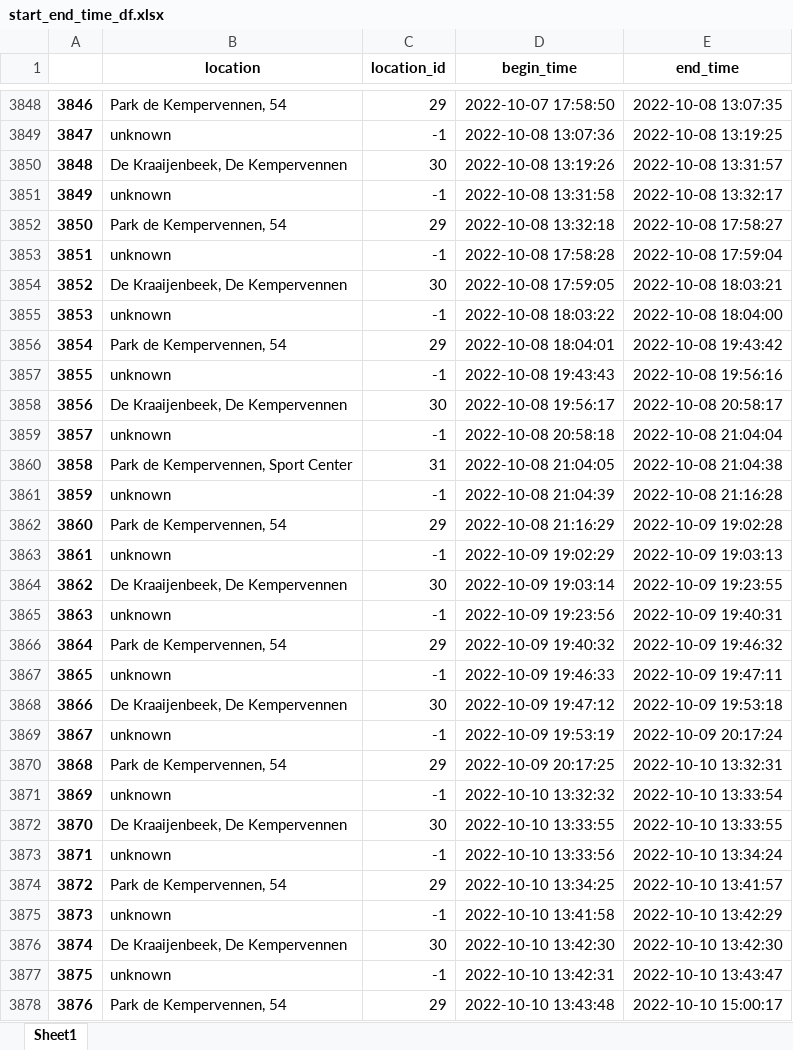
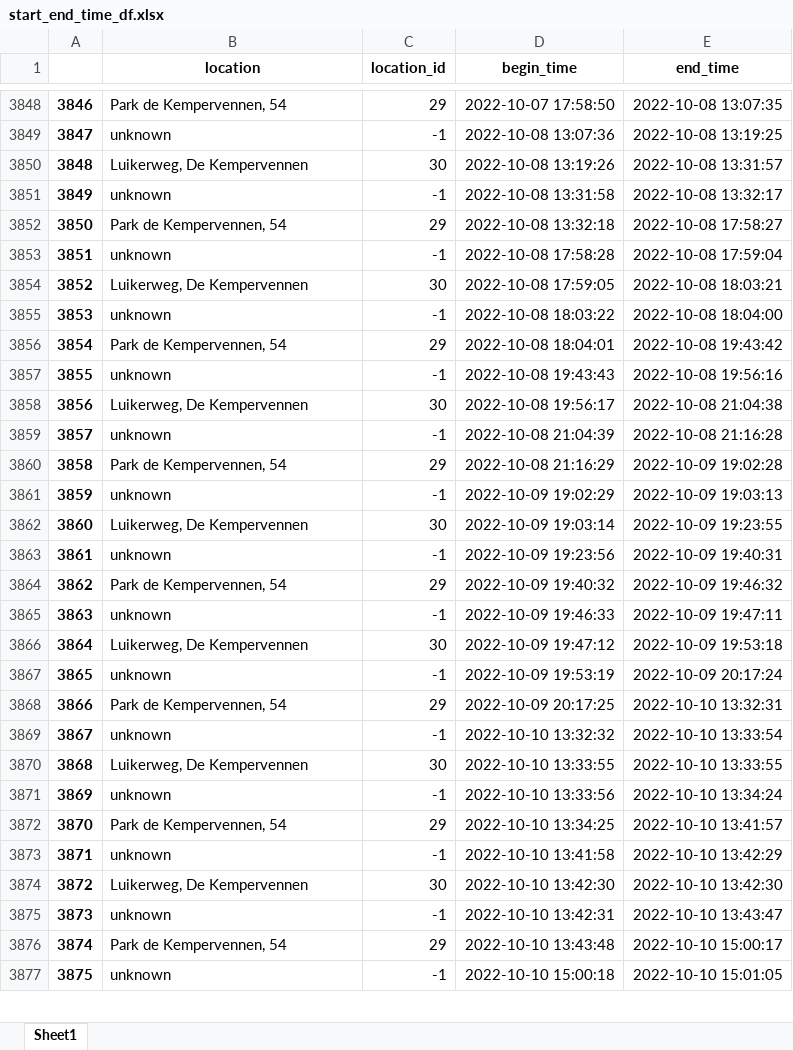
Before and after one commit to sandersiepel/JADS-politie-ob2, an Excel workbook: output/start_end_time_df.xlsx, sheet Sheet1, drawn as a sheet; only a part is shown, gaps mark what is left out; the shorter side is filled out with more unchanged rows; values as stored, in another font and other column widths than the file's, no borders; removed rows and columns are numbered as before the commit, all else as after; the diff covers the shown part only; the diff names each change by its address in the sheet, - before the commit and + after, or states it on an @@ line.

Commit message:
outputs

```diff
--- a/output/start_end_time_df.xlsx (sheet Sheet1)
+++ b/output/start_end_time_df.xlsx (sheet Sheet1)
-B3850 (location): De Kraaijenbeek, De Kempervennen
+B3850 (location): Luikerweg, De Kempervennen
-B3854 (location): De Kraaijenbeek, De Kempervennen
+B3854 (location): Luikerweg, De Kempervennen
-B3858 (location): De Kraaijenbeek, De Kempervennen
+B3858 (location): Luikerweg, De Kempervennen
-E3858 (end_time): 2022-10-08 20:58:17
+E3858 (end_time): 2022-10-08 21:04:38
-row 3859: 3857 | unknown | -1 | 2022-10-08 20:58:18 | 2022-10-08 21:04:04
-row 3860: 3858 | Park de Kempervennen, Sport Center | 31 | 2022-10-08 21:04:05 | 2022-10-08 21:04:38
@@ column A renumbered from row 3859 down @@
-B3862 (location): De Kraaijenbeek, De Kempervennen
+B3862 (location): Luikerweg, De Kempervennen
-B3866 (location): De Kraaijenbeek, De Kempervennen
+B3866 (location): Luikerweg, De Kempervennen
-B3870 (location): De Kraaijenbeek, De Kempervennen
+B3870 (location): Luikerweg, De Kempervennen
-B3874 (location): De Kraaijenbeek, De Kempervennen
+B3874 (location): Luikerweg, De Kempervennen
```
Also changed, not shown: 12 removed rows and 156 edited cells elsewhere in this sheet, output/resampled_df_10_min.xlsx, 2 other files.
